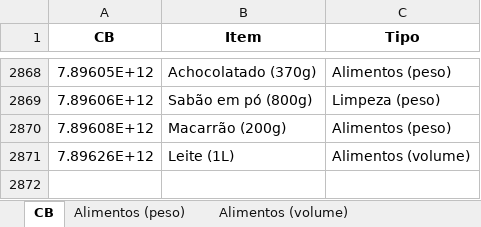
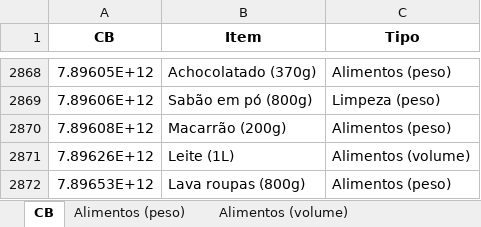
Before and after one commit to jpcmorais16/OPN-Accounting-Manager, an Excel workbook: Banco de dados.xlsx, sheet CB, drawn as a sheet; only a part is shown, gaps mark what is left out; values as stored, in another font and other column widths than the file's, no borders; the diff names each change by its address in the sheet, - before the commit and + after, or states it on an @@ line.

```diff
--- a/Banco de dados.xlsx (sheet CB)
+++ b/Banco de dados.xlsx (sheet CB)
+row 2872: 7.89653E+12 | Lava roupas (800g) | Alimentos (peso)
```
Also changed, not shown: sheet Alimentos (peso), sheet Limpeza (peso), sheet Limpeza (volume), sheet Limpeza (outros), Resultado.xlsx.
